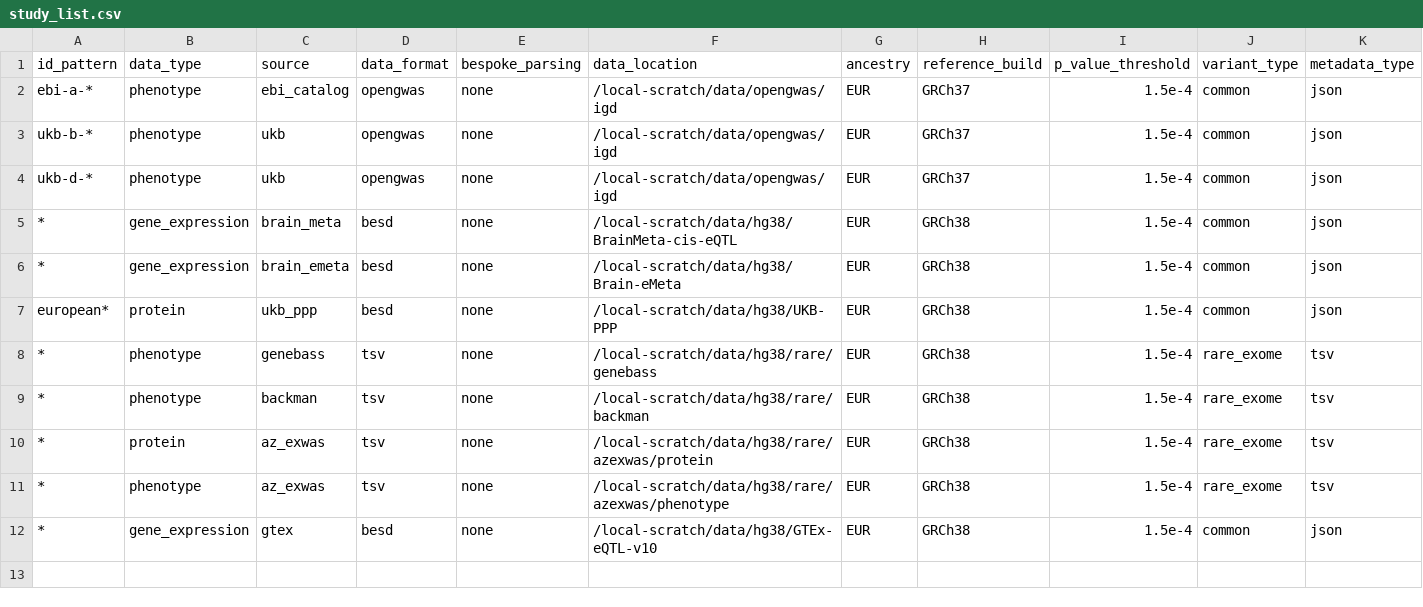
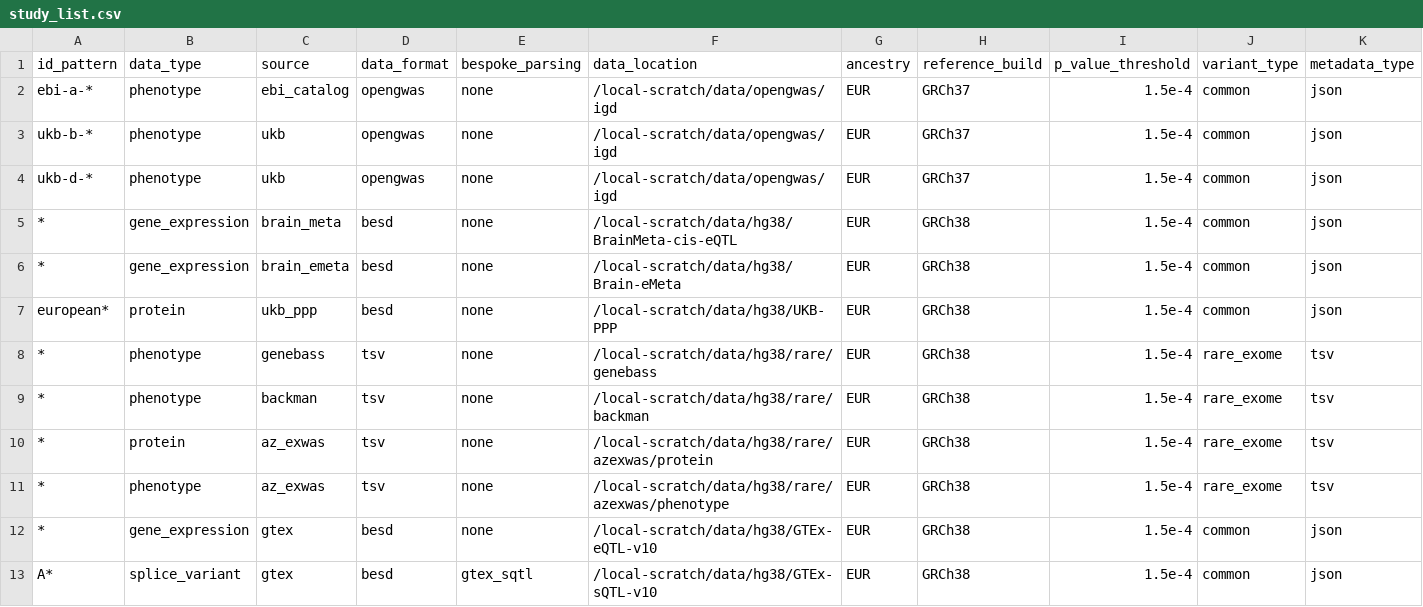
Before and after one commit to MRCIEU/genotype-phenotype-map, a CSV file: pipeline_steps/data/study_list.csv, drawn as a sheet; the diff names each change by its address in the sheet, - before the commit and + after, or states it on an @@ line.

Commit message:
Temporary measures to ingest sqtl data fatser before refactoring

```diff
--- a/pipeline_steps/data/study_list.csv
+++ b/pipeline_steps/data/study_list.csv
+row 13: A* | splice_variant | gtex | besd | gtex_sqtl | /local-scratch/data/hg38/GTEx-sQTL-v10 | EUR | GRCh38 | 1.5e-4 | common | json
```
Also changed, not shown: 6 other files.
